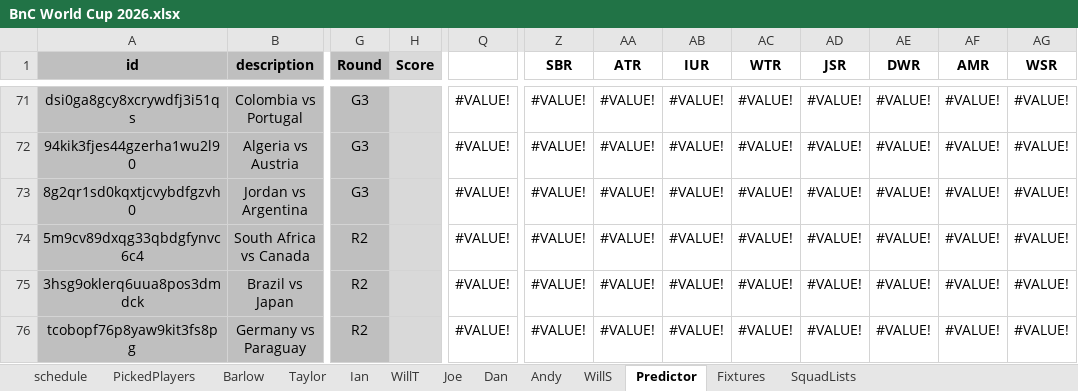
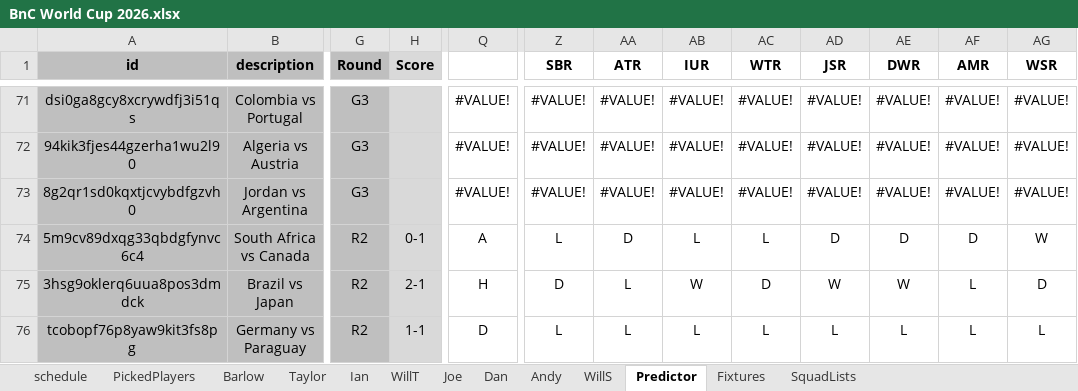
Before and after one commit to WTAnalysis/bnc, an Excel workbook: bnc-streamlit-app/data/BnC World Cup 2026.xlsx, sheet Predictor, drawn as a sheet; only a part is shown, gaps mark what is left out; values as stored, in another font and other column widths than the file's, no borders; conditional formats not drawn; the diff covers the shown part only; the diff names each change by its address in the sheet, - before the commit and + after, or states it on an @@ line.

Commit message:
Add files via upload

```diff
--- a/bnc-streamlit-app/data/BnC World Cup 2026.xlsx (sheet Predictor)
+++ b/bnc-streamlit-app/data/BnC World Cup 2026.xlsx (sheet Predictor)
-H74 (Score): (empty)
+H74 (Score): 0-1
-Q74: #VALUE!
+Q74: A
-Z74 (SBR): #VALUE!
+Z74 (SBR): L
-AA74 (ATR): #VALUE!
+AA74 (ATR): D
-AB74 (IUR): #VALUE!
+AB74 (IUR): L
-AC74 (WTR): #VALUE!
+AC74 (WTR): L
-AD74 (JSR): #VALUE!
+AD74 (JSR): D
-AE74 (DWR): #VALUE!
+AE74 (DWR): D
-AF74 (AMR): #VALUE!
+AF74 (AMR): D
-AG74 (WSR): #VALUE!
+AG74 (WSR): W
-H75 (Score): (empty)
+H75 (Score): 2-1
-Q75: #VALUE!
+Q75: H
-Z75 (SBR): #VALUE!
+Z75 (SBR): D
-AA75:AA76 (ATR): #VALUE!
+AA75:AA76 (ATR): L
-AB75 (IUR): #VALUE!
+AB75 (IUR): W
-AC75 (WTR): #VALUE!
+AC75 (WTR): D
-AD75 (JSR): #VALUE!
+AD75 (JSR): W
-AE75 (DWR): #VALUE!
+AE75 (DWR): W
-AF75:AF76 (AMR): #VALUE!
+AF75:AF76 (AMR): L
-AG75 (WSR): #VALUE!
+AG75 (WSR): D
-H76 (Score): (empty)
+H76 (Score): 1-1
-Q76: #VALUE!
+Q76: D
-Z76 (SBR): #VALUE!
+Z76 (SBR): L
-AB76 (IUR): #VALUE!
+AB76 (IUR): L
-AC76 (WTR): #VALUE!
+AC76 (WTR): L
-AD76 (JSR): #VALUE!
+AD76 (JSR): L
-AE76 (DWR): #VALUE!
+AE76 (DWR): L
-AG76 (WSR): #VALUE!
+AG76 (WSR): L
```
Also changed, not shown: 10 edited cells elsewhere in this sheet.
